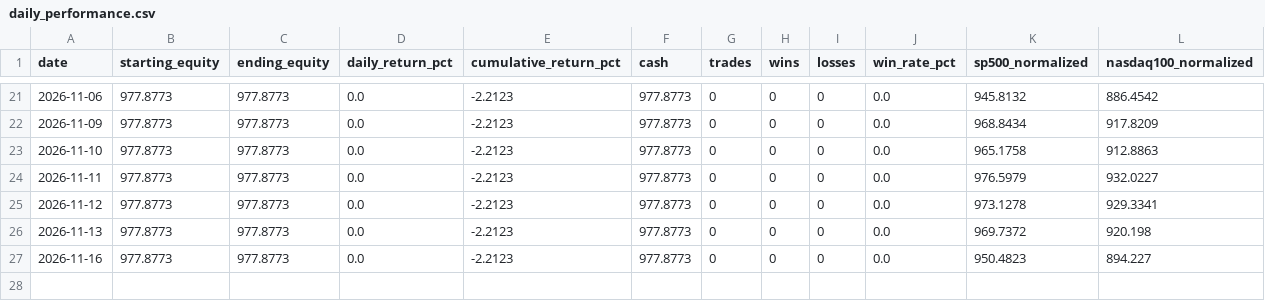
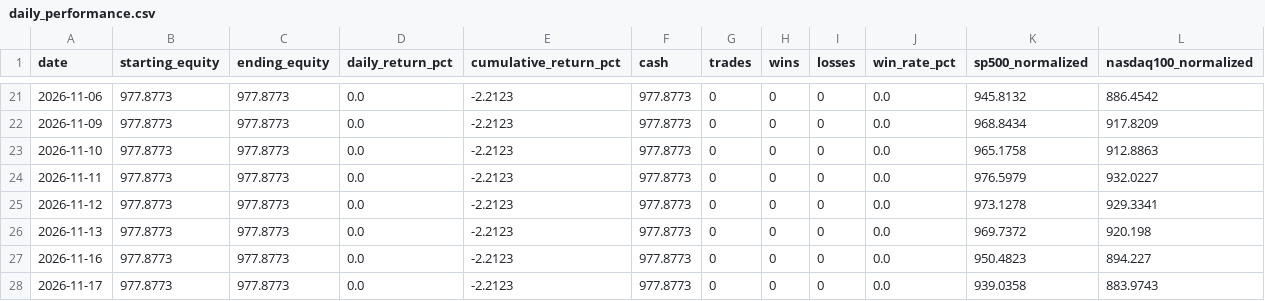
Before and after one commit to kensu-kimsu/kallisto, a CSV file: user_side/runs/scalping_v1/daily_performance.csv, drawn as a sheet; only a part is shown, gaps mark what is left out; the diff names each change by its address in the sheet, - before the commit and + after, or states it on an @@ line.

```diff
--- a/user_side/runs/scalping_v1/daily_performance.csv
+++ b/user_side/runs/scalping_v1/daily_performance.csv
+row 28: 2026-11-17 | 977.8773 | 977.8773 | 0.0 | -2.2123 | 977.8773 | 0 | 0 | 0 | 0.0 | 939.0358 | 883.9743
```
Also changed, not shown: user_side/runs/scalping_v1/api_costs.csv, user_side/runs/scalping_v1/improvement_metrics.csv, 7 other files.
